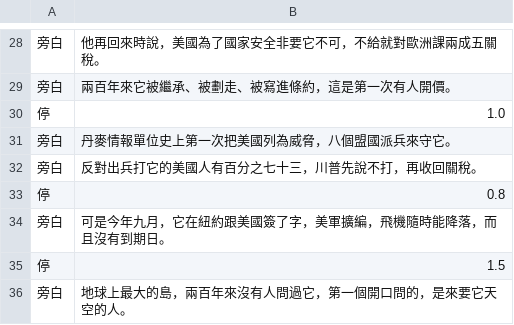
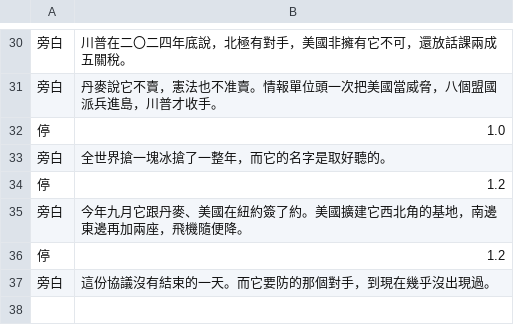
Before and after one commit to ifishlin/geo-pipeline, a TSV file: geo/stories/trump-greenland/3-script.plain.tsv, drawn as a sheet; only a part is shown, gaps mark what is left out; the diff covers the shown part only.

```diff
--- a/geo/stories/trump-greenland/3-script.plain.tsv
+++ b/geo/stories/trump-greenland/3-script.plain.tsv
@@ -28,9 +30,8 @@
-旁白	他再回來時說，美國為了國家安全非要它不可，不給就對歐洲課兩成五關稅。
-旁白	兩百年來它被繼承、被劃走、被寫進條約，這是第一次有人開價。
+旁白	川普在二〇二四年底說，北極有對手，美國非擁有它不可，還放話課兩成五關稅。
+旁白	丹麥說它不賣，憲法也不准賣。情報單位頭一次把美國當威脅，八個盟國派兵進島，川普才收手。
 停	1.0
-旁白	丹麥情報單位史上第一次把美國列為威脅，八個盟國派兵來守它。
-旁白	反對出兵打它的美國人有百分之七十三，川普先說不打，再收回關稅。
-停	0.8
-旁白	可是今年九月，它在紐約跟美國簽了字，美軍擴編，飛機隨時能降落，而且沒有到期日。
-停	1.5
-旁白	地球上最大的島，兩百年來沒有人問過它，第一個開口問的，是來要它天空的人。
+旁白	全世界搶一塊冰搶了一整年，而它的名字是取好聽的。
+停	1.2
+旁白	今年九月它跟丹麥、美國在紐約簽了約。美國擴建它西北角的基地，南邊東邊再加兩座，飛機隨便降。
+停	1.2
+旁白	這份協議沒有結束的一天。而它要防的那個對手，到現在幾乎沒出現過。
```
Also changed, not shown: 7 added rows, 5 removed rows and 18 edited cells elsewhere in this file, geo/stories/trump-greenland/3-script.parts.tsv, geo/stories/trump-greenland/3-script.tsv, 50 other files.
